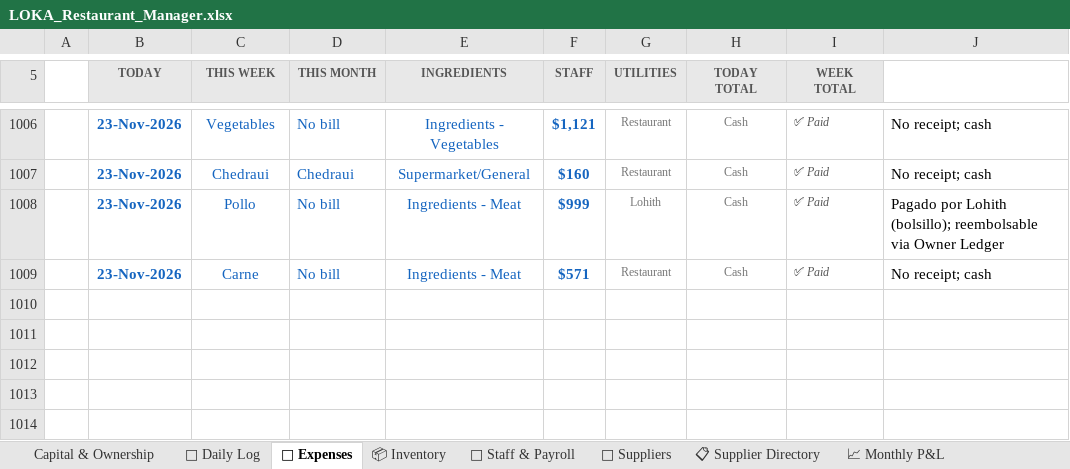
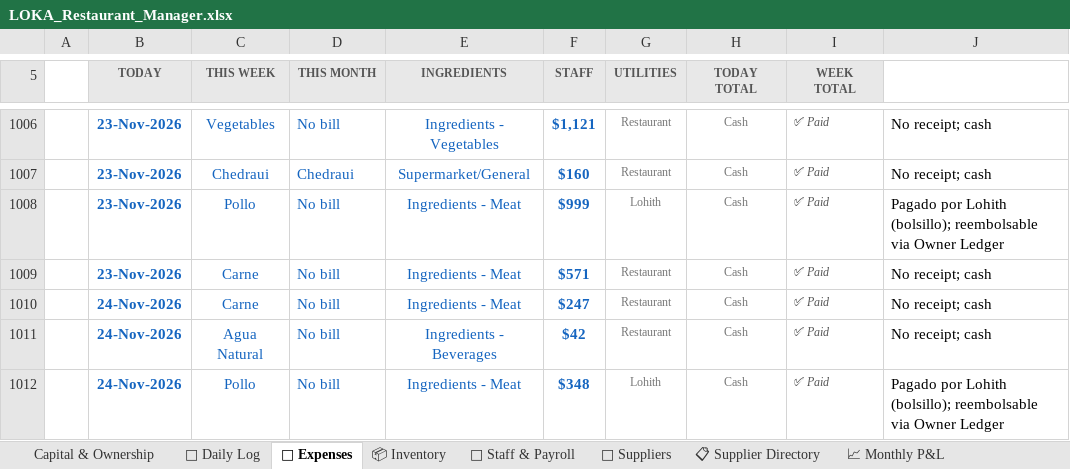
Before and after one commit to mirchimexico-coder/LOKA, an Excel workbook: LOKA_Restaurant_Manager.xlsx, sheet 💸 Expenses, drawn as a sheet; only a part is shown, gaps mark what is left out; values as stored, in another font and other column widths than the file's, no borders; conditional formats not drawn; the diff names each change by its address in the sheet, - before the commit and + after, or states it on an @@ line.

Commit message:
LOKA 26-Nov-2026 | EOD | day 2026-11-24: rev $4,525 exp $637 net $3,888 | bal vs capital $-9,723
Changed: LOKA_Restaurant_Manager.xlsx, dashboard.html, extra.txt, loka.py, today.txt
+ 3 backup/day file(s)

```diff
--- a/LOKA_Restaurant_Manager.xlsx (sheet 💸 Expenses)
+++ b/LOKA_Restaurant_Manager.xlsx (sheet 💸 Expenses)
+row 1010:  | 24-Nov-2026 | Carne | No bill | Ingredients - Meat | $247 | Restaurant | Cash | ✅ Paid | No receipt; cash
+row 1011:  | 24-Nov-2026 | Agua Natural | No bill | Ingredients - Beverages | $42 | Restaurant | Cash | ✅ Paid | No receipt; cash
+row 1012:  | 24-Nov-2026 | Pollo | No bill | Ingredients - Meat | $348 | Lohith | Cash | ✅ Paid | Pagado por Lohith (bolsillo); reembolsable via Owner Ledger
```
Also changed, not shown: sheet 📅 Daily Log, sheet 💰 Owner Ledger, sheet Capital & Ownership, 6 other files.
